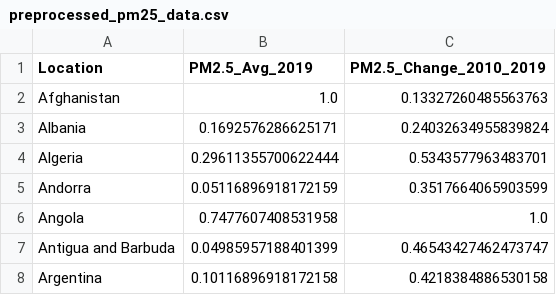
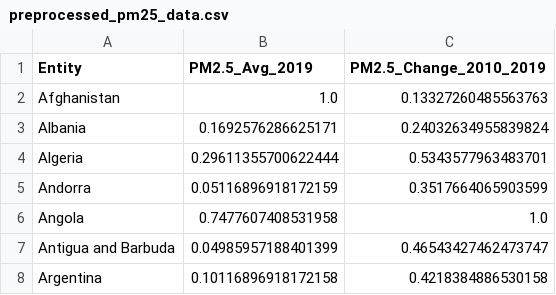
Before and after one commit to zhiyueyuan/Data-mining, a CSV file: preprocessed_data/preprocessed_pm25_data.csv, drawn as a sheet; only a part is shown.

```diff
--- a/preprocessed_data/preprocessed_pm25_data.csv
+++ b/preprocessed_data/preprocessed_pm25_data.csv
@@ -1,2 +1,2 @@
-Location,PM2.5_Avg_2019,PM2.5_Change_2010_2019
+Entity,PM2.5_Avg_2019,PM2.5_Change_2010_2019
 Afghanistan,1.0,0.13327260485563763
```
Also changed, not shown: preprocessed_data/preprocessed_ppp.csv, 4 other files.
